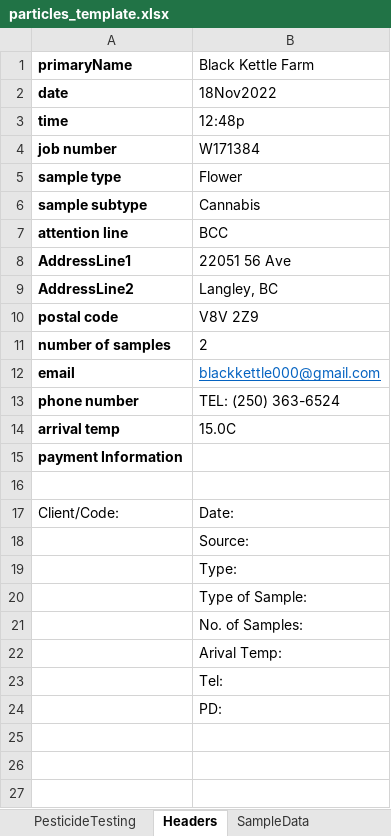
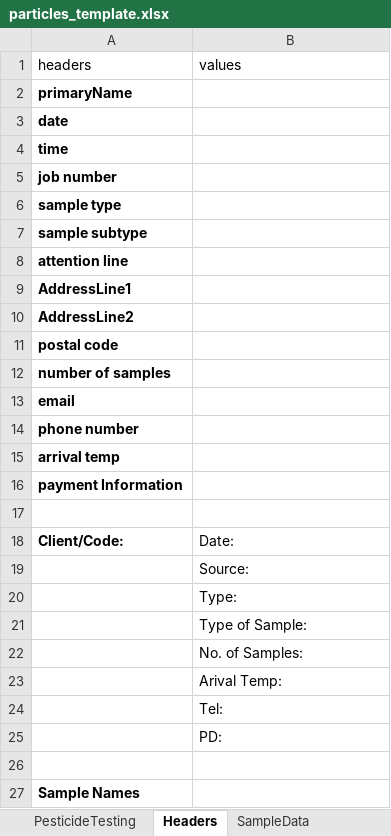
Before and after one commit to layup/Cannabase_2.0, an Excel workbook: public/excel/particles_template.xlsx, sheet Headers, drawn as a sheet; values as stored, in another font and other column widths than the file's, no borders; addresses are those after the commit; the diff names each change by its address in the sheet, - before the commit and + after, or states it on an @@ line.

```diff
--- a/public/excel/particles_template.xlsx (sheet Headers)
+++ b/public/excel/particles_template.xlsx (sheet Headers)
+row 1: headers | values
-B2: Black Kettle Farm
+B2: (empty)
-B3: 18Nov2022
+B3: (empty)
-B4: 12:48p
+B4: (empty)
-B5: W171384
+B5: (empty)
-B6: Flower
+B6: (empty)
-B7: Cannabis
+B7: (empty)
-B8: BCC
+B8: (empty)
-B9: 22051 56 Ave
+B9: (empty)
-B10: Langley, BC
+B10: (empty)
-B11: V8V 2Z9
+B11: (empty)
-B12: 2
+B12: (empty)
-B13: blackkettle000@gmail.com
+B13: (empty)
-B14: TEL: (250) 363-6524
+B14: (empty)
-B15: 15.0C
+B15: (empty)
-A18 bold: off
+A18 bold: on
+row 26: (empty)
+row 27: Sample Names
```
Also changed, not shown: sheet PesticideTesting, sheet SampleData, formulas that keep their value, 20 other files.
